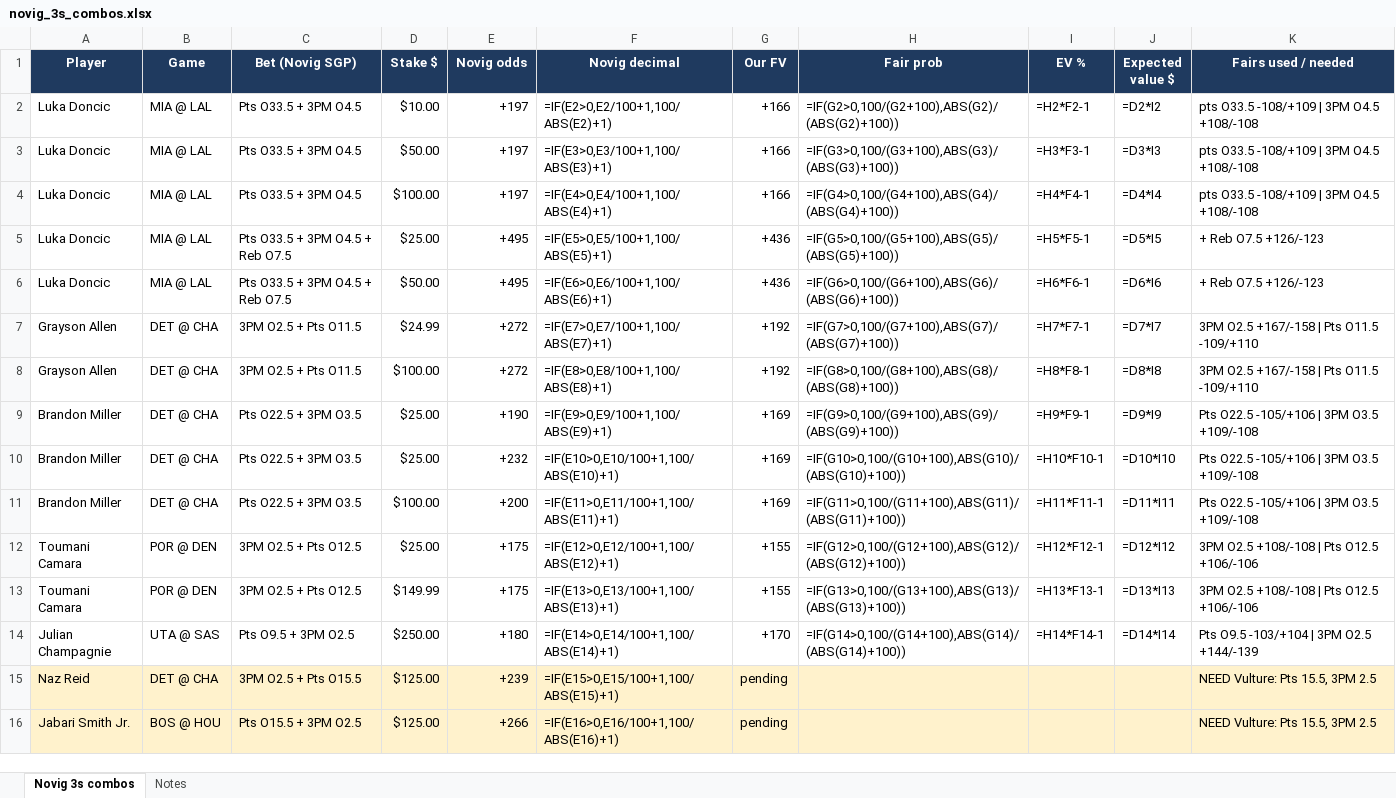
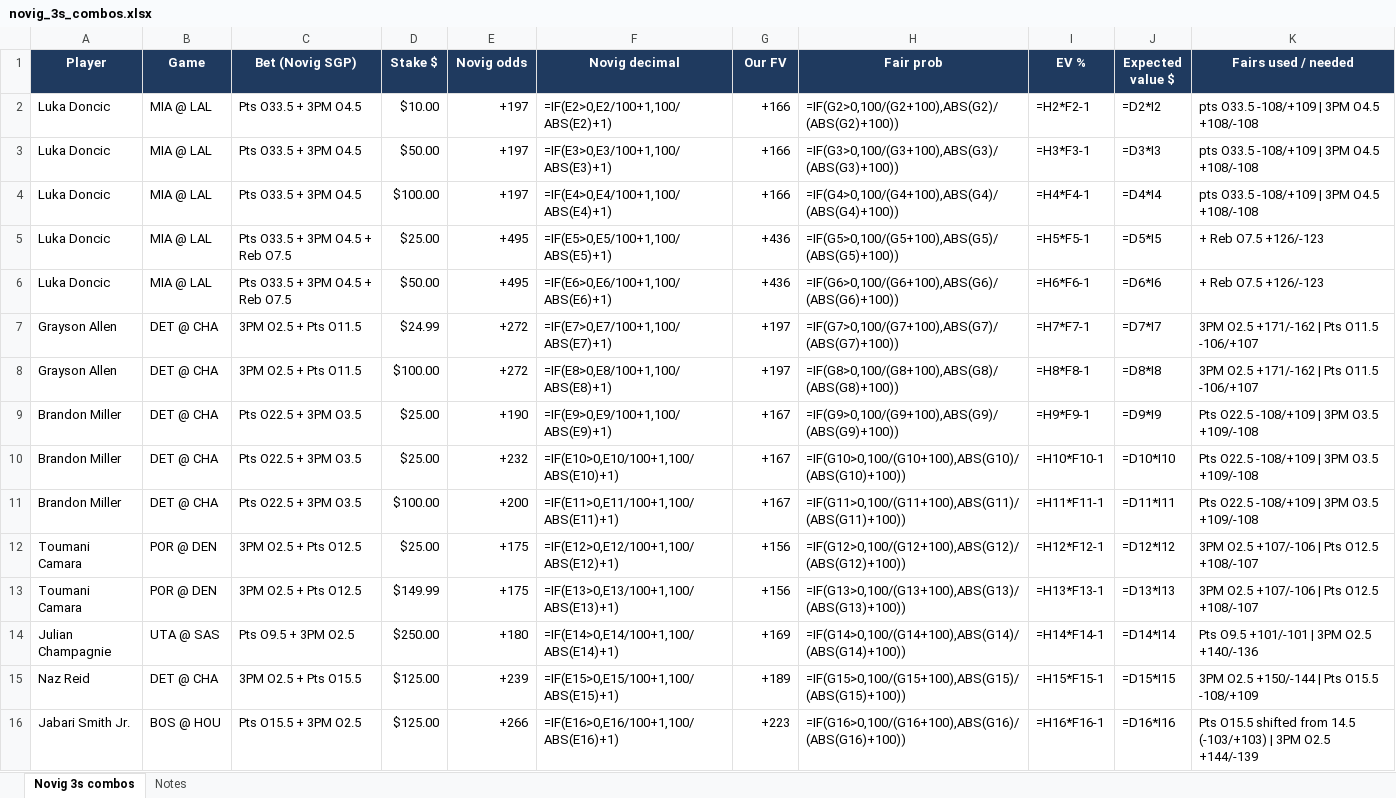
Before and after one commit to Fanaticz/mlbsgp, an Excel workbook: novig_3s_combos.xlsx, sheet Novig 3s combos, drawn as a sheet; only a part is shown; values as stored, in another font and other column widths than the file's, no borders; formulas without a stored value are shown as written; the diff covers the shown part only; the diff names each change by its address in the sheet, - before the commit and + after, or states it on an @@ line.

```diff
--- a/novig_3s_combos.xlsx (sheet Novig 3s combos)
+++ b/novig_3s_combos.xlsx (sheet Novig 3s combos)
-G7:G8 (Our FV): +192
+G7:G8 (Our FV): +197
-K7:K8 (Fairs used / needed): 3PM O2.5 +167/-158 | Pts O11.5 -109/+110
+K7:K8 (Fairs used / needed): 3PM O2.5 +171/-162 | Pts O11.5 -106/+107
-G9:G11 (Our FV): +169
+G9:G11 (Our FV): +167
-K9:K11 (Fairs used / needed): Pts O22.5 -105/+106 | 3PM O3.5 +109/-108
+K9:K11 (Fairs used / needed): Pts O22.5 -108/+109 | 3PM O3.5 +109/-108
-G12:G13 (Our FV): +155
+G12:G13 (Our FV): +156
-K12:K13 (Fairs used / needed): 3PM O2.5 +108/-108 | Pts O12.5 +106/-106
+K12:K13 (Fairs used / needed): 3PM O2.5 +107/-106 | Pts O12.5 +108/-107
-G14 (Our FV): +170
+G14 (Our FV): +169
-K14 (Fairs used / needed): Pts O9.5 -103/+104 | 3PM O2.5 +144/-139
+K14 (Fairs used / needed): Pts O9.5 +101/-101 | 3PM O2.5 +140/-136
-A15:K16 fill: #FFF2CC
+A15:K16 fill: none
-G15 (Our FV): pending
+G15 (Our FV): +189
-H15 (Fair prob): (empty)
+H15 (Fair prob): =IF(G15>0,100/(G15+100),ABS(G15)/(ABS(G15)+100))
-I15 (EV %): (empty)
+I15 (EV %): =H15*F15-1
-J15 (Expected value $): (empty)
+J15 (Expected value $): =D15*I15
-K15 (Fairs used / needed): NEED Vulture: Pts 15.5, 3PM 2.5
+K15 (Fairs used / needed): 3PM O2.5 +150/-144 | Pts O15.5 -108/+109
-G16 (Our FV): pending
+G16 (Our FV): +223
-H16 (Fair prob): (empty)
+H16 (Fair prob): =IF(G16>0,100/(G16+100),ABS(G16)/(ABS(G16)+100))
-I16 (EV %): (empty)
+I16 (EV %): =H16*F16-1
-J16 (Expected value $): (empty)
+J16 (Expected value $): =D16*I16
-K16 (Fairs used / needed): NEED Vulture: Pts 15.5, 3PM 2.5
+K16 (Fairs used / needed): Pts O15.5 shifted from 14.5 (-103/+103) | 3PM O2.5 +144/-139
```
Also changed, not shown: 20 edited cells and cell formats elsewhere in this sheet, sheet Notes.
